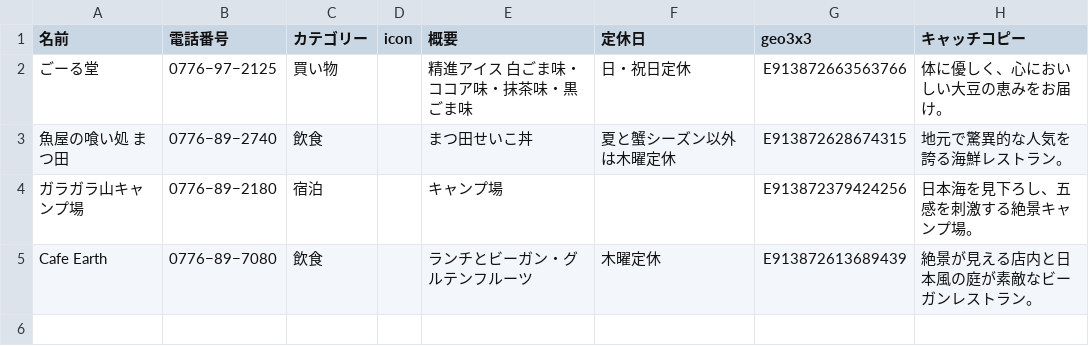
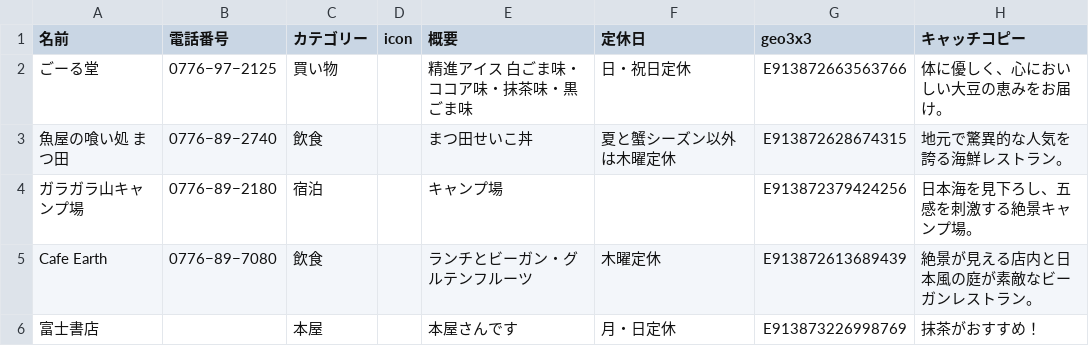
Before and after one commit to code4fukui/jk-map, a CSV file: jk-map.csv, drawn as a sheet.

Commit message:
Update jk-map.csv

```diff
--- a/jk-map.csv
+++ b/jk-map.csv
@@ -5 +5,2 @@
 Cafe Earth,0776−89−7080,飲食,,ランチとビーガン・グルテンフルーツ,木曜定休,E913872613689439,絶景が見える店内と日本風の庭が素敵なビーガンレストラン。
+富士書店,,本屋,,本屋さんです,月・日定休,E913873226998769,抹茶がおすすめ！
```
